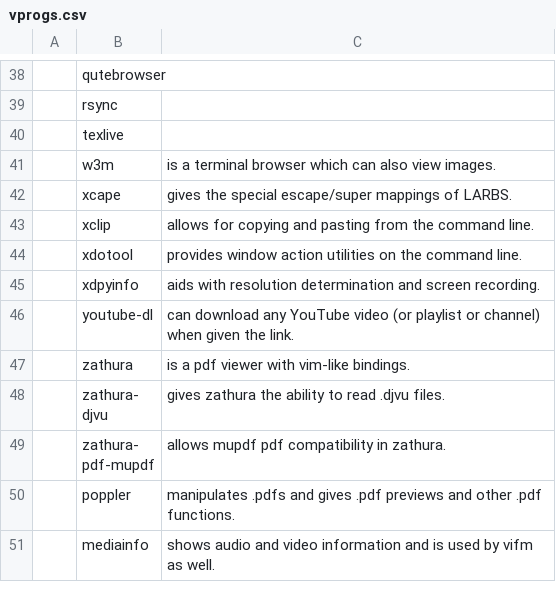
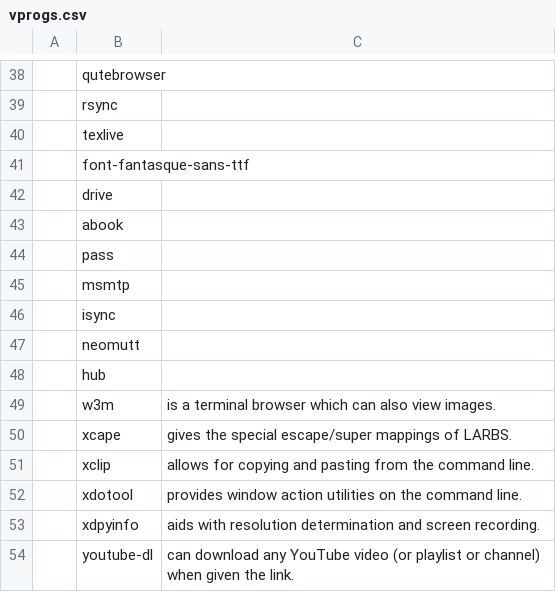
Before and after one commit to giant17/installer, a CSV file: vprogs.csv, drawn as a sheet; only a part is shown, gaps mark what is left out; the shorter side is filled out with more unchanged rows; the diff names each change by its address in the sheet, - before the commit and + after, or states it on an @@ line.

Commit message:
Progs

```diff
--- a/vprogs.csv
+++ b/vprogs.csv
+row 41:  | font-fantasque-sans-ttf
+row 42:  | drive
+row 43:  | abook
+row 44:  | pass
+row 45:  | msmtp
+row 46:  | isync
+row 47:  | neomutt
+row 48:  | hub
```
